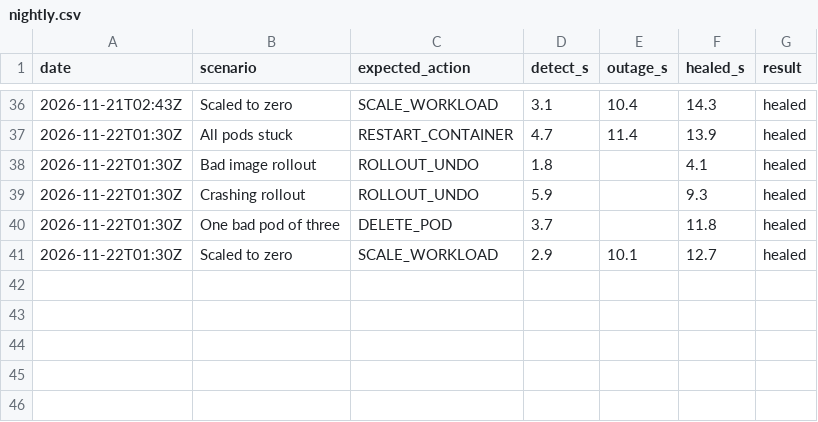
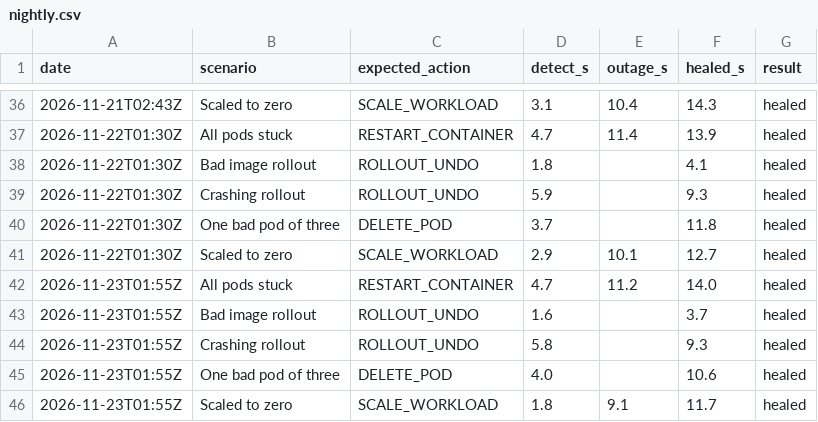
Before and after one commit to krieger-geist/relay-aegis, a CSV file: nightly.csv, drawn as a sheet; only a part is shown, gaps mark what is left out.

```diff
--- a/nightly.csv
+++ b/nightly.csv
@@ -41 +41,6 @@ date,scenario,expected_action,detect_s,outage_s,healed_s,result
 2026-11-22T01:30Z,Scaled to zero,SCALE_WORKLOAD,2.9,10.1,12.7,healed
+2026-11-23T01:55Z,All pods stuck,RESTART_CONTAINER,4.7,11.2,14.0,healed
+2026-11-23T01:55Z,Bad image rollout,ROLLOUT_UNDO,1.6,,3.7,healed
+2026-11-23T01:55Z,Crashing rollout,ROLLOUT_UNDO,5.8,,9.3,healed
+2026-11-23T01:55Z,One bad pod of three,DELETE_POD,4.0,,10.6,healed
+2026-11-23T01:55Z,Scaled to zero,SCALE_WORKLOAD,1.8,9.1,11.7,healed
```
Also changed, not shown: 2 other files.
